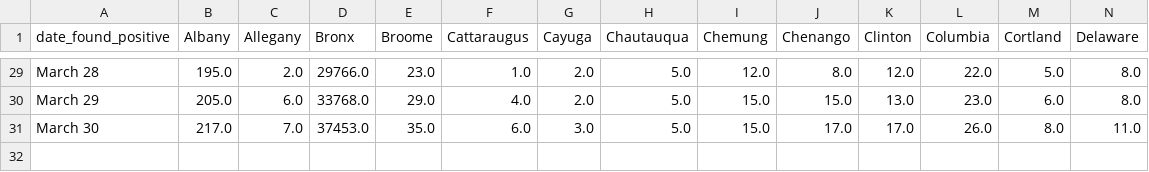
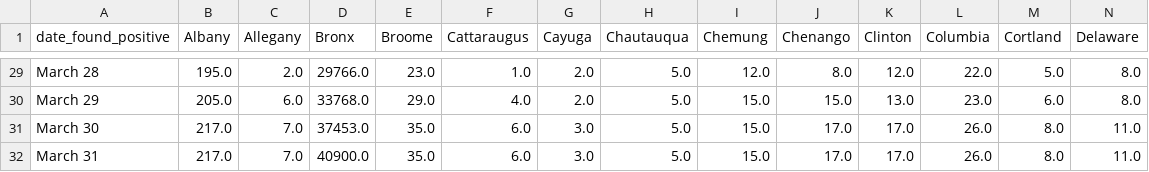
Before and after one commit to LilySu/Covid-19nyc, a CSV file: df_nyc/daily_num_cases_nyc.csv, drawn as a sheet; only a part is shown, gaps mark what is left out; rows hold the shown columns only; the diff names each change by its address in the sheet, - before the commit and + after, or states it on an @@ line.

```diff
--- a/df_nyc/daily_num_cases_nyc.csv
+++ b/df_nyc/daily_num_cases_nyc.csv
+row 32: March 31 | 217.0 | 7.0 | 40900.0 | 35.0 | 6.0 | 3.0 | 5.0 | 15.0 | 17.0 | 17.0 | 26.0 | 8.0 | 11.0
```
Also changed, not shown: df_ny/percentage_change_County.csv, df_nyc/nyc_borough.csv, 3 other files.
